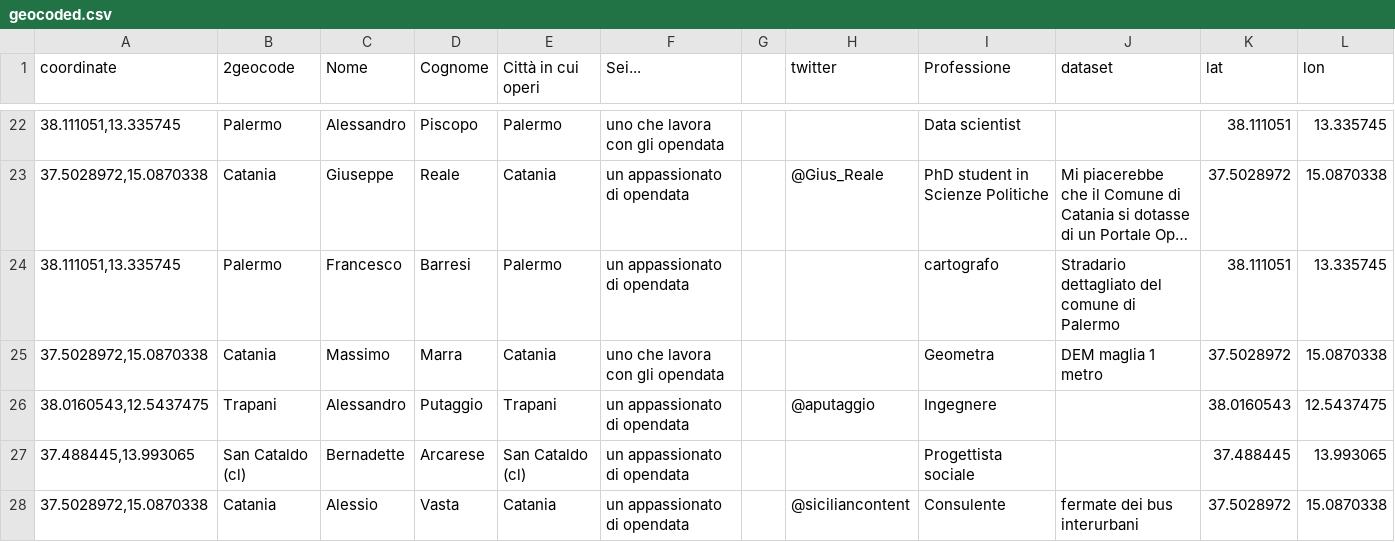
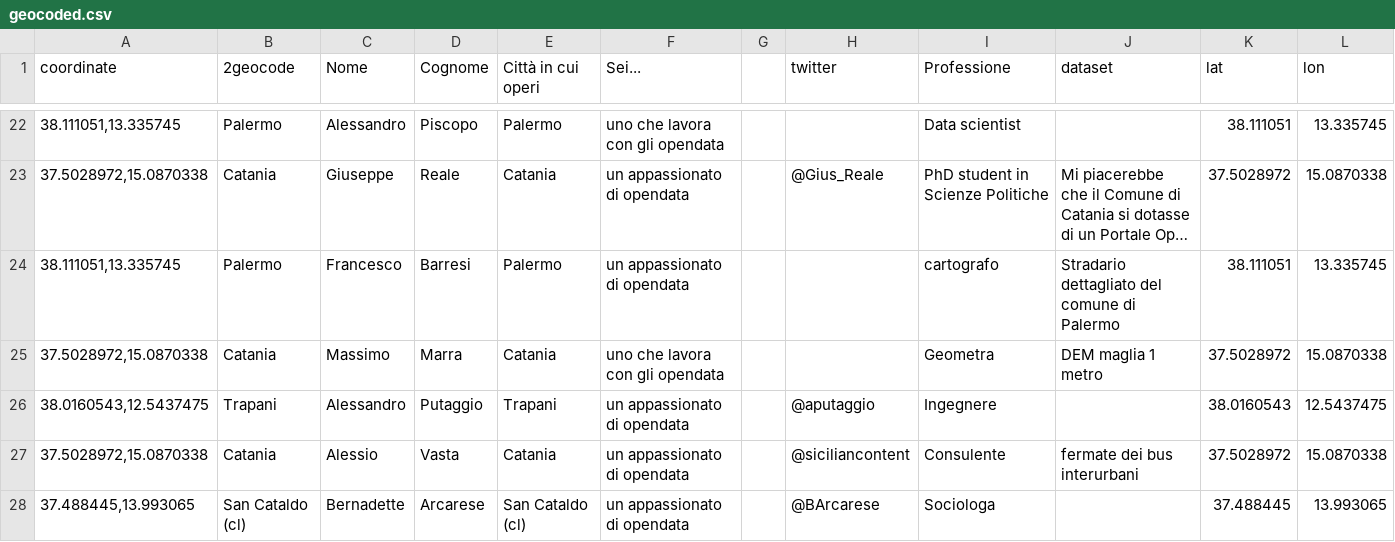
Before and after one commit to aborruso/stsmed, a CSV file: geocoded.csv, drawn as a sheet; only a part is shown, gaps mark what is left out; long unchanged cells end in …; removed rows and columns are numbered as before the commit, all else as after; the diff names each change by its address in the sheet, - before the commit and + after, or states it on an @@ line.

Commit message:
Update geocoded.csv

```diff
--- a/geocoded.csv
+++ b/geocoded.csv
-row 27: 37.488445,13.993065 | San Cataldo (cl) | Bernadette | Arcarese | San Cataldo (cl) | un appassionato di opendata |  |  | Progettista sociale |  | 37.488445 | 13.993065
+row 28: 37.488445,13.993065 | San Cataldo (cl) | Bernadette | Arcarese | San Cataldo (cl) | un appassionato di opendata |  | @BArcarese | Sociologa |  | 37.488445 | 13.993065
```
